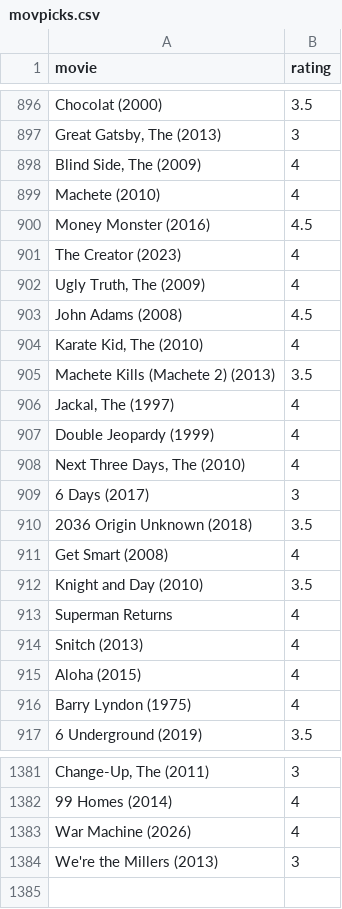
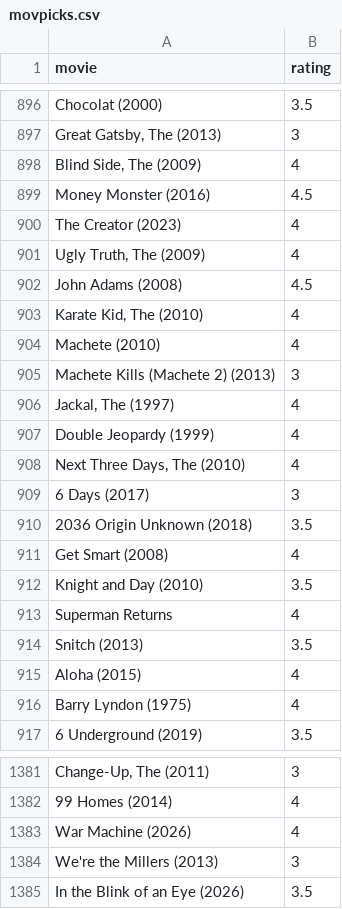
Before and after one commit to burakbayramli/kod, a CSV file: movpicks.csv, drawn as a sheet; only a part is shown, gaps mark what is left out.

```diff
--- a/movpicks.csv
+++ b/movpicks.csv
@@ -898,3 +898,2 @@ Chocolat (2000),3.5
 "Blind Side, The  (2009)",4
-Machete (2010),4
 Money Monster (2016),4.5
@@ -904,3 +903,4 @@ John Adams (2008),4.5
 "Karate Kid, The (2010)",4
-Machete Kills (Machete 2) (2013),3.5
+Machete (2010),4
+Machete Kills (Machete 2) (2013),3
 "Jackal, The (1997)",4
@@ -913,3 +913,3 @@ Knight and Day (2010),3.5
 Superman Returns,4
-Snitch (2013),4
+Snitch (2013),3.5
 Aloha (2015),4
@@ -1384 +1384,2 @@ War Machine (2026),4
 We're the Millers (2013),3
+In the Blink of an Eye (2026),3.5
```
